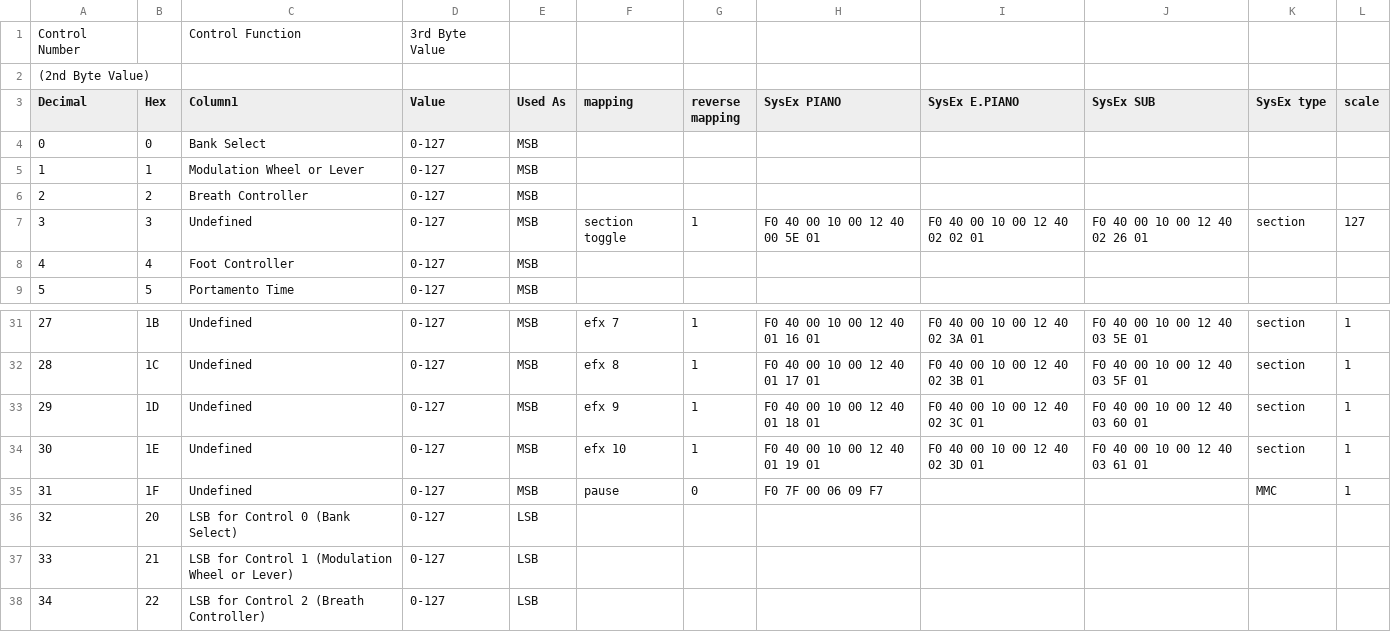
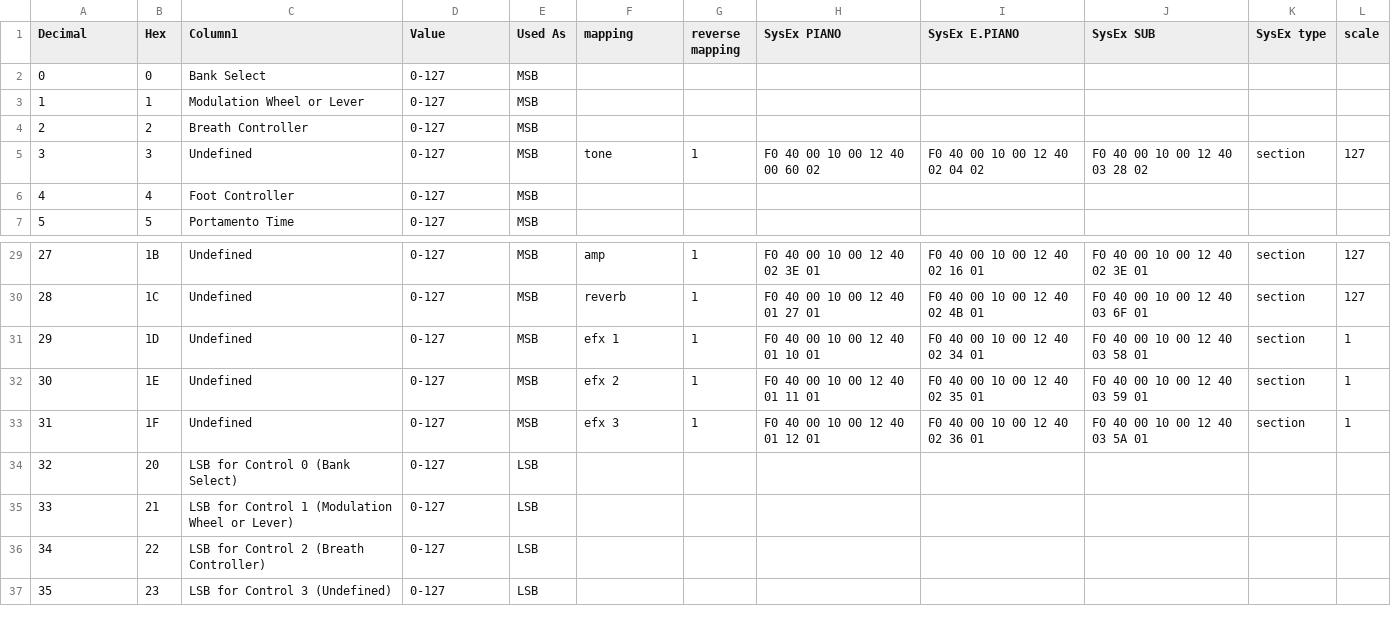
Before and after one commit to Humorloos/kawai-mp11-ableton-midi-mapper, a CSV file: resources/cc_midi_reference.csv, drawn as a sheet; only a part is shown, gaps mark what is left out; the shorter side is filled out with more unchanged rows; the diff covers the shown part only.

Commit message:
Rearrange mapping

```diff
--- a/resources/cc_midi_reference.csv
+++ b/resources/cc_midi_reference.csv
@@ -1,3 +1 @@
-Control Number;;Control Function;3rd Byte Value;;;;;;;;
-(2nd Byte Value);;;;;;;;;;;
 Decimal;Hex;Column1;Value;Used As;mapping;reverse mapping;SysEx PIANO;SysEx E.PIANO;SysEx SUB;SysEx type;scale
@@ -6,3 +4,3 @@ Decimal;Hex;Column1;Value;Used As;mapping;reverse mapping;SysEx PIANO;SysEx E.PI
 2;2;Breath Controller;0-127;MSB;;;;;;;
-3;3;Undefined;0-127;MSB;section toggle;1;F0 40 00 10 00 12 40 00 5E 01;F0 40 00 10 00 12 40 02 02 01;F0 40 00 10 00 12 40 02 26 01;section;127
+3;3;Undefined;0-127;MSB;tone;1;F0 40 00 10 00 12 40 00 60 02;F0 40 00 10 00 12 40 02 04 02;F0 40 00 10 00 12 40 03 28 02;section;127
 4;4;Foot Controller;0-127;MSB;;;;;;;
@@ -31,6 +29,6 @@ Decimal;Hex;Column1;Value;Used As;mapping;reverse mapping;SysEx PIANO;SysEx E.PI
-27;1B;Undefined;0-127;MSB;efx 7;1;F0 40 00 10 00 12 40 01 16 01;F0 40 00 10 00 12 40 02 3A 01;F0 40 00 10 00 12 40 03 5E 01;section;1
-28;1C;Undefined;0-127;MSB;efx 8;1;F0 40 00 10 00 12 40 01 17 01;F0 40 00 10 00 12 40 02 3B 01;F0 40 00 10 00 12 40 03 5F 01;section;1
-29;1D;Undefined;0-127;MSB;efx 9;1;F0 40 00 10 00 12 40 01 18 01;F0 40 00 10 00 12 40 02 3C 01;F0 40 00 10 00 12 40 03 60 01;section;1
-30;1E;Undefined;0-127;MSB;efx 10;1;F0 40 00 10 00 12 40 01 19 01;F0 40 00 10 00 12 40 02 3D 01;F0 40 00 10 00 12 40 03 61 01;section;1
-31;1F;Undefined;0-127;MSB;pause;0;F0 7F 00 06 09 F7;;;MMC;1
+27;1B;Undefined;0-127;MSB;amp;1;F0 40 00 10 00 12 40 02 3E 01;F0 40 00 10 00 12 40 02 16 01;F0 40 00 10 00 12 40 02 3E 01;section;127
+28;1C;Undefined;0-127;MSB;reverb;1;F0 40 00 10 00 12 40 01 27 01;F0 40 00 10 00 12 40 02 4B 01;F0 40 00 10 00 12 40 03 6F 01;section;127
+29;1D;Undefined;0-127;MSB;efx 1;1;F0 40 00 10 00 12 40 01 10 01;F0 40 00 10 00 12 40 02 34 01;F0 40 00 10 00 12 40 03 58 01;section;1
+30;1E;Undefined;0-127;MSB;efx 2;1;F0 40 00 10 00 12 40 01 11 01;F0 40 00 10 00 12 40 02 35 01;F0 40 00 10 00 12 40 03 59 01;section;1
+31;1F;Undefined;0-127;MSB;efx 3;1;F0 40 00 10 00 12 40 01 12 01;F0 40 00 10 00 12 40 02 36 01;F0 40 00 10 00 12 40 03 5A 01;section;1
 32;20;LSB for Control 0 (Bank Select);0-127;LSB;;;;;;;
```
Also changed, not shown: 87 edited cells elsewhere in this file, 1 other file.
